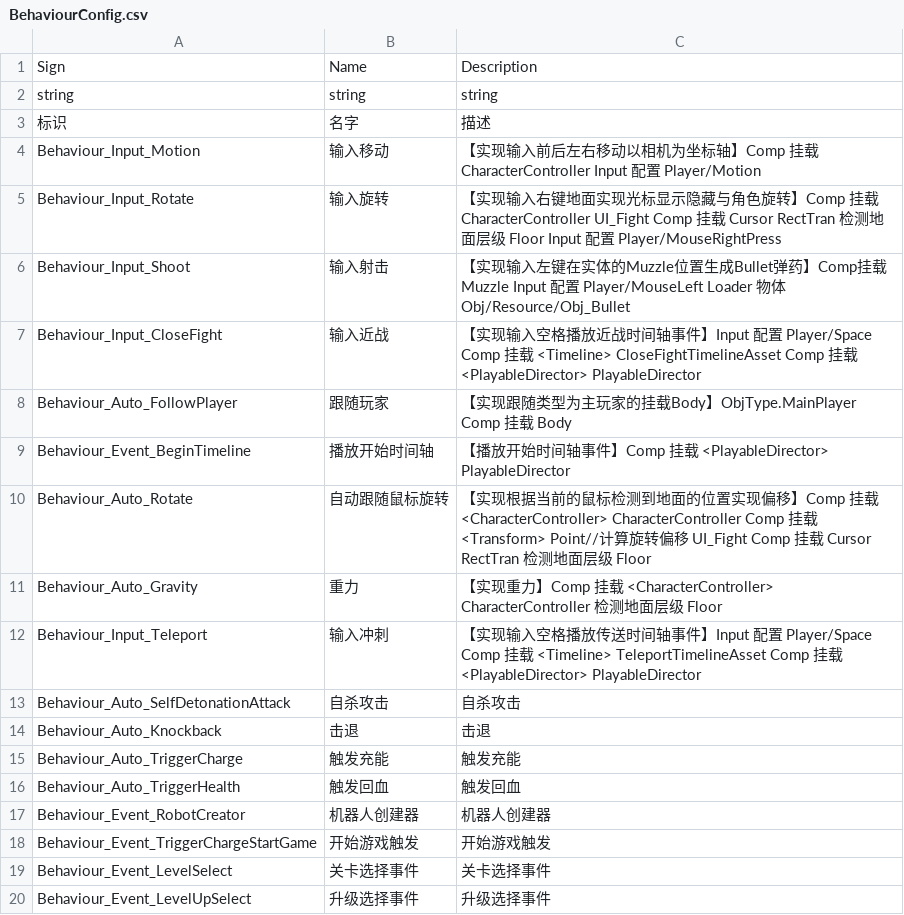
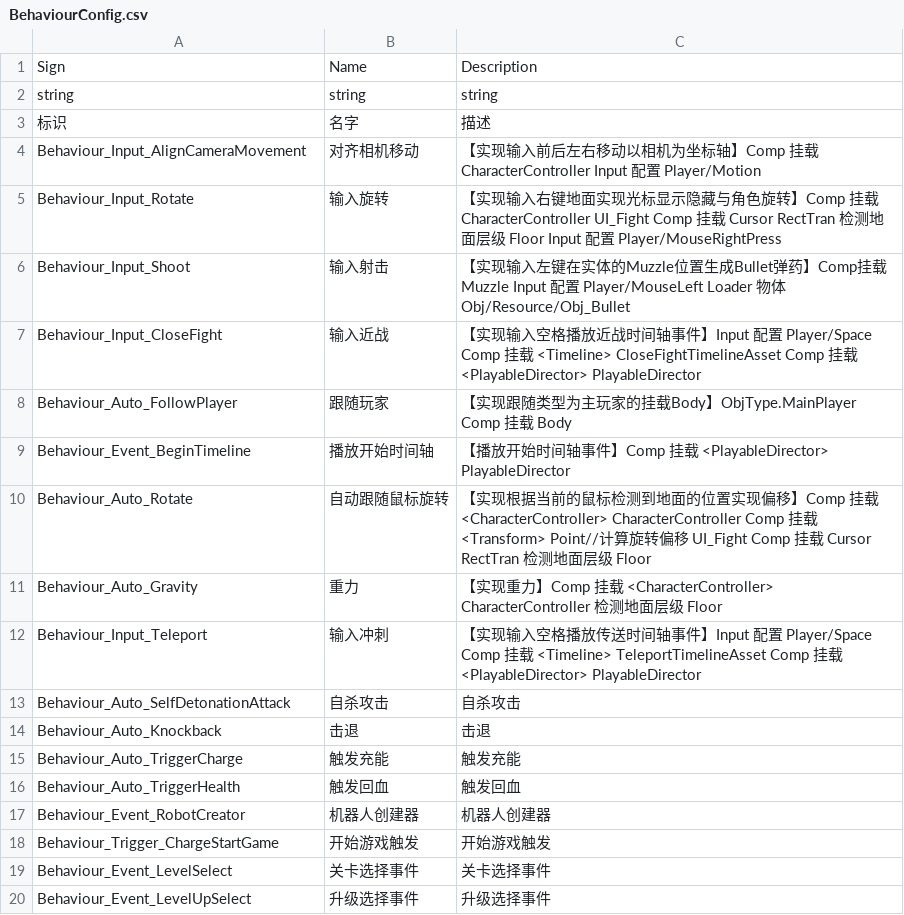
Before and after one commit to WH961230/YiSa, a CSV file: Assets/StreamingAssets/Csv/BehaviourConfig.csv, drawn as a sheet; only a part is shown.

```diff
--- a/Assets/StreamingAssets/Csv/BehaviourConfig.csv
+++ b/Assets/StreamingAssets/Csv/BehaviourConfig.csv
@@ -3,3 +3,3 @@ string,string,string
 标识,名字,描述
-Behaviour_Input_Motion,输入移动,【实现输入前后左右移动以相机为坐标轴】Comp 挂载CharacterController Input 配置 Player/Motion
+Behaviour_Input_AlignCameraMovement,对齐相机移动,【实现输入前后左右移动以相机为坐标轴】Comp 挂载CharacterController Input 配置 Player/Motion
 Behaviour_Input_Rotate,输入旋转,【实现输入右键地面实现光标显示隐藏与角色旋转】Comp 挂载 CharacterController UI_Fight Comp 挂载 Cursor RectTran 检测地面层级 Floor Input 配置 Player/MouseRightPress
@@ -17,3 +17,3 @@ Behaviour_Auto_TriggerHealth,触发回血,触发回血
 Behaviour_Event_RobotCreator,机器人创建器,机器人创建器
-Behaviour_Event_TriggerChargeStartGame,开始游戏触发,开始游戏触发
+Behaviour_Trigger_ChargeStartGame,开始游戏触发,开始游戏触发
 Behaviour_Event_LevelSelect,关卡选择事件,关卡选择事件
```
Also changed, not shown: Assets/StreamingAssets/Csv/ObjConfig.csv, 19 other files.
